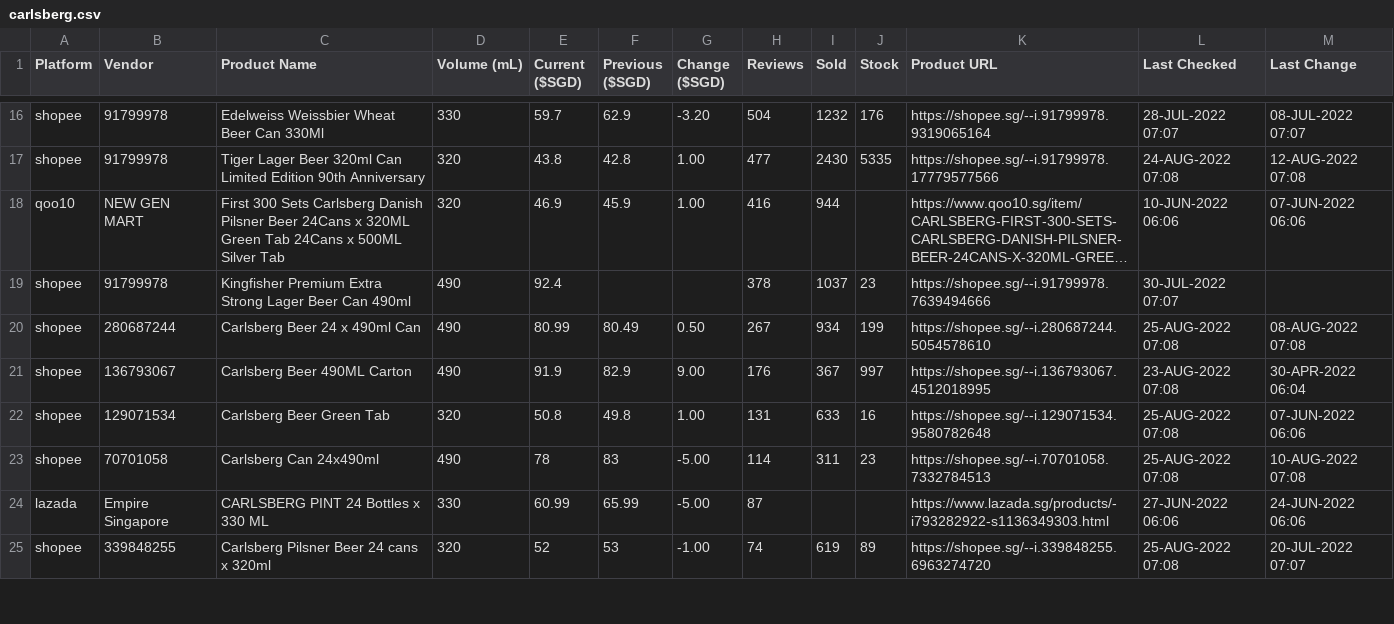
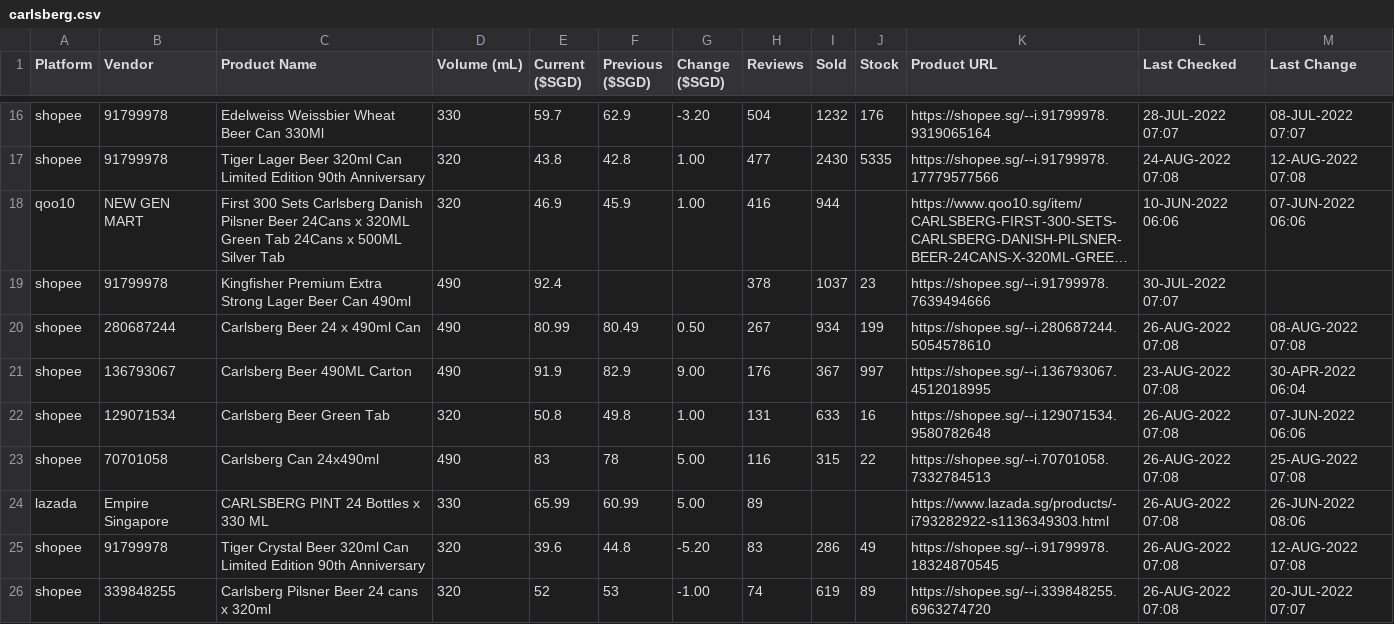
Before and after one commit to ngshiheng/fareview, a CSV file: data/carlsberg.csv, drawn as a sheet; only a part is shown, gaps mark what is left out; long unchanged cells end in …; addresses are those after the commit; the diff covers the shown part only; the diff names each change by its address in the sheet, - before the commit and + after, or states it on an @@ line.

```diff
--- a/data/carlsberg.csv
+++ b/data/carlsberg.csv
-L20 (Last Checked): 25-AUG-2022 07:08
+L20 (Last Checked): 26-AUG-2022 07:08
-L22:L23 (Last Checked): 25-AUG-2022 07:08
+L22:L23 (Last Checked): 26-AUG-2022 07:08
-E23 (Current ($SGD)): 78
+E23 (Current ($SGD)): 83
-F23 (Previous ($SGD)): 83
+F23 (Previous ($SGD)): 78
-G23:G24 (Change ($SGD)): -5.00
+G23:G24 (Change ($SGD)): 5.00
-H23 (Reviews): 114
+H23 (Reviews): 116
-I23 (Sold): 311
+I23 (Sold): 315
-J23 (Stock): 23
+J23 (Stock): 22
-M23 (Last Change): 10-AUG-2022 07:08
+M23 (Last Change): 25-AUG-2022 07:08
-E24 (Current ($SGD)): 60.99
+E24 (Current ($SGD)): 65.99
-F24 (Previous ($SGD)): 65.99
+F24 (Previous ($SGD)): 60.99
-H24 (Reviews): 87
+H24 (Reviews): 89
-L24 (Last Checked): 27-JUN-2022 06:06
+L24 (Last Checked): 26-AUG-2022 07:08
-M24 (Last Change): 24-JUN-2022 06:06
+M24 (Last Change): 26-JUN-2022 08:06
+row 25: shopee | 91799978 | Tiger Crystal Beer 320ml Can Limited Edition 90th Anniversary | 320 | 39.6 | 44.8 | -5.20 | 83 | 286 | 49 | https://shopee.sg/--i.91799978.18324870545 | 26-AUG-2022 07:08 | 12-AUG-2022 07:08
-L26 (Last Checked): 25-AUG-2022 07:08
+L26 (Last Checked): 26-AUG-2022 07:08
```
Also changed, not shown: 1 added row, 2 removed rows and 26 edited cells elsewhere in this file, data/asahi.csv, data/guinness.csv, 2 other files.
